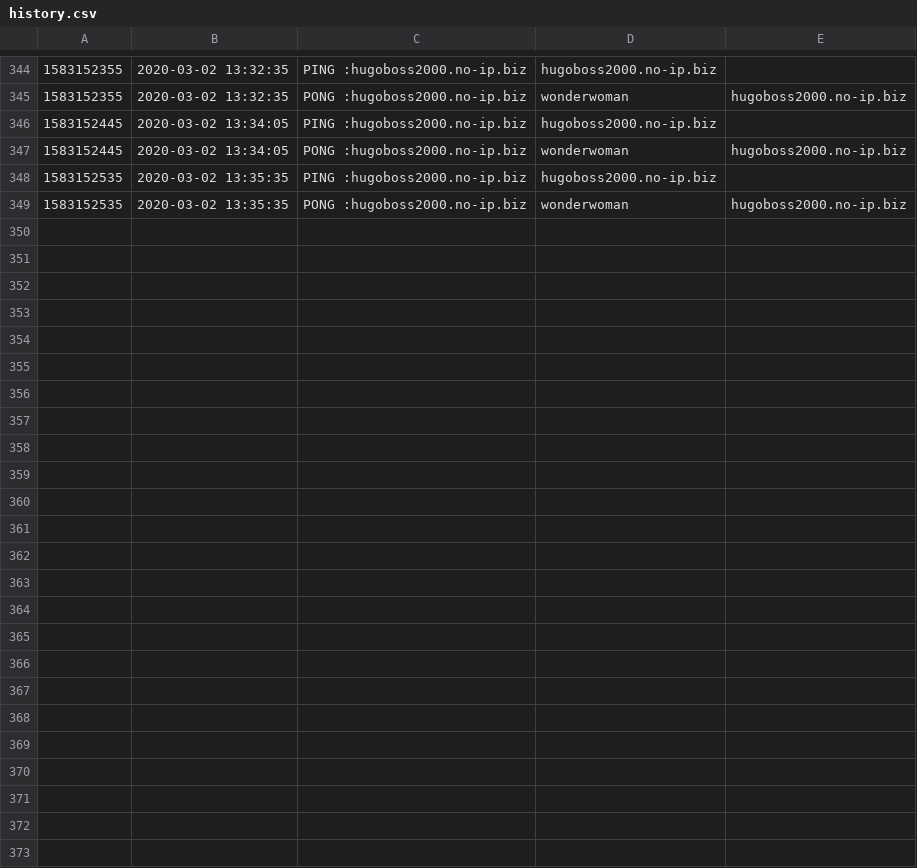
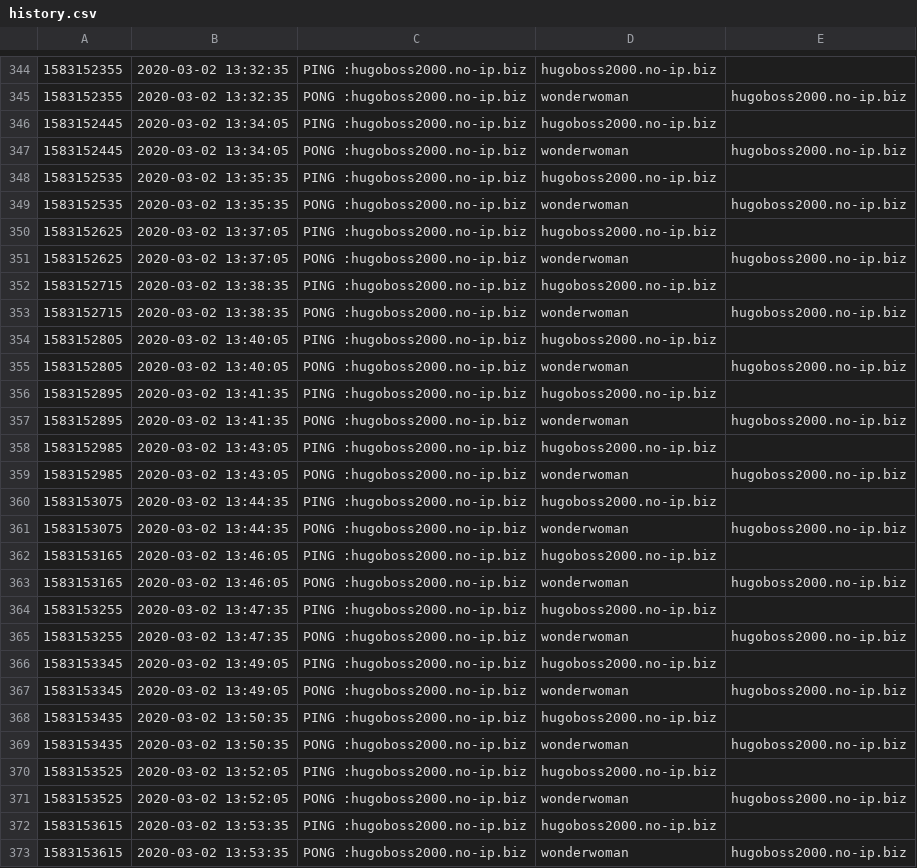
Before and after one commit to githubuser2000/Future-Dice-2000, a CSV file: history.csv, drawn as a sheet; only a part is shown, gaps mark what is left out; the diff names each change by its address in the sheet, - before the commit and + after, or states it on an @@ line.

```diff
--- a/history.csv
+++ b/history.csv
+row 350: 1583152625 | 2020-03-02 13:37:05 | PING :hugoboss2000.no-ip.biz | hugoboss2000.no-ip.biz
+row 351: 1583152625 | 2020-03-02 13:37:05 | PONG :hugoboss2000.no-ip.biz | wonderwoman | hugoboss2000.no-ip.biz
+row 352: 1583152715 | 2020-03-02 13:38:35 | PING :hugoboss2000.no-ip.biz | hugoboss2000.no-ip.biz
+row 353: 1583152715 | 2020-03-02 13:38:35 | PONG :hugoboss2000.no-ip.biz | wonderwoman | hugoboss2000.no-ip.biz
+row 354: 1583152805 | 2020-03-02 13:40:05 | PING :hugoboss2000.no-ip.biz | hugoboss2000.no-ip.biz
+row 355: 1583152805 | 2020-03-02 13:40:05 | PONG :hugoboss2000.no-ip.biz | wonderwoman | hugoboss2000.no-ip.biz
+row 356: 1583152895 | 2020-03-02 13:41:35 | PING :hugoboss2000.no-ip.biz | hugoboss2000.no-ip.biz
+row 357: 1583152895 | 2020-03-02 13:41:35 | PONG :hugoboss2000.no-ip.biz | wonderwoman | hugoboss2000.no-ip.biz
+row 358: 1583152985 | 2020-03-02 13:43:05 | PING :hugoboss2000.no-ip.biz | hugoboss2000.no-ip.biz
+row 359: 1583152985 | 2020-03-02 13:43:05 | PONG :hugoboss2000.no-ip.biz | wonderwoman | hugoboss2000.no-ip.biz
+row 360: 1583153075 | 2020-03-02 13:44:35 | PING :hugoboss2000.no-ip.biz | hugoboss2000.no-ip.biz
+row 361: 1583153075 | 2020-03-02 13:44:35 | PONG :hugoboss2000.no-ip.biz | wonderwoman | hugoboss2000.no-ip.biz
+row 362: 1583153165 | 2020-03-02 13:46:05 | PING :hugoboss2000.no-ip.biz | hugoboss2000.no-ip.biz
+row 363: 1583153165 | 2020-03-02 13:46:05 | PONG :hugoboss2000.no-ip.biz | wonderwoman | hugoboss2000.no-ip.biz
+row 364: 1583153255 | 2020-03-02 13:47:35 | PING :hugoboss2000.no-ip.biz | hugoboss2000.no-ip.biz
+row 365: 1583153255 | 2020-03-02 13:47:35 | PONG :hugoboss2000.no-ip.biz | wonderwoman | hugoboss2000.no-ip.biz
+row 366: 1583153345 | 2020-03-02 13:49:05 | PING :hugoboss2000.no-ip.biz | hugoboss2000.no-ip.biz
+row 367: 1583153345 | 2020-03-02 13:49:05 | PONG :hugoboss2000.no-ip.biz | wonderwoman | hugoboss2000.no-ip.biz
+row 368: 1583153435 | 2020-03-02 13:50:35 | PING :hugoboss2000.no-ip.biz | hugoboss2000.no-ip.biz
+row 369: 1583153435 | 2020-03-02 13:50:35 | PONG :hugoboss2000.no-ip.biz | wonderwoman | hugoboss2000.no-ip.biz
+row 370: 1583153525 | 2020-03-02 13:52:05 | PING :hugoboss2000.no-ip.biz | hugoboss2000.no-ip.biz
+row 371: 1583153525 | 2020-03-02 13:52:05 | PONG :hugoboss2000.no-ip.biz | wonderwoman | hugoboss2000.no-ip.biz
+row 372: 1583153615 | 2020-03-02 13:53:35 | PING :hugoboss2000.no-ip.biz | hugoboss2000.no-ip.biz
+row 373: 1583153615 | 2020-03-02 13:53:35 | PONG :hugoboss2000.no-ip.biz | wonderwoman | hugoboss2000.no-ip.biz
```
Also changed, not shown: 1 other file.
